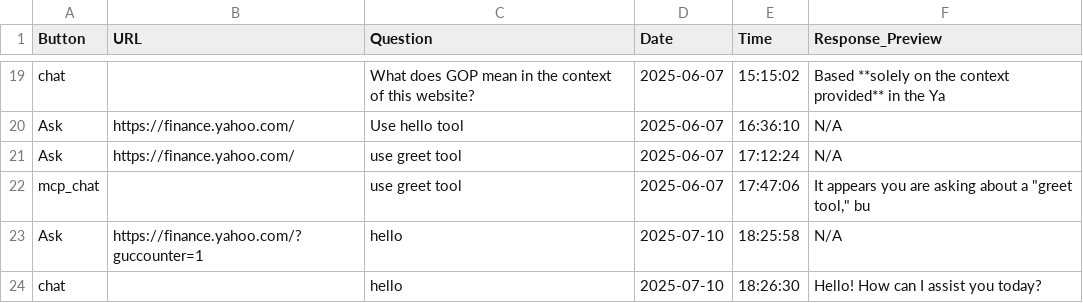
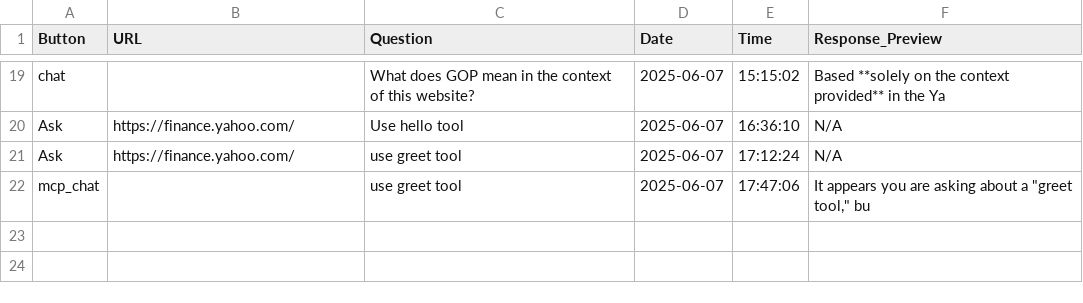
Before and after one commit to Open-Finance-Lab/FinGPT-Search-Agent, a CSV file: Main/backend/api/questionLog.csv, drawn as a sheet; only a part is shown, gaps mark what is left out; the diff names each change by its address in the sheet, - before the commit and + after, or states it on an @@ line.

```diff
--- a/Main/backend/api/questionLog.csv
+++ b/Main/backend/api/questionLog.csv
-row 23: Ask | https://finance.yahoo.com/?guccounter=1 | hello | 2025-07-10 | 18:25:58 | N/A
-row 24: chat |  | hello | 2025-07-10 | 18:26:30 | Hello! How can I assist you today?
```
Also changed, not shown: 6 other files.
